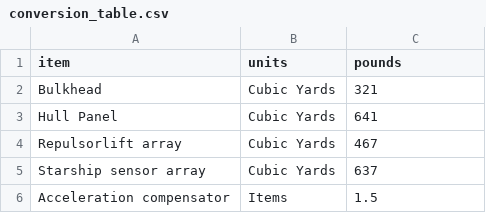
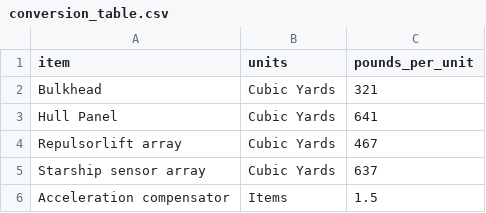
Before and after one commit to tidy-MN/R-Camp-starwars, a CSV file: content/data/conversion_table.csv, drawn as a sheet; only a part is shown.

Commit message:
pounds_per_unit

```diff
--- a/content/data/conversion_table.csv
+++ b/content/data/conversion_table.csv
@@ -1,2 +1,2 @@
-item,units,pounds
+item,units,pounds_per_unit
 Bulkhead,Cubic Yards,321
```
